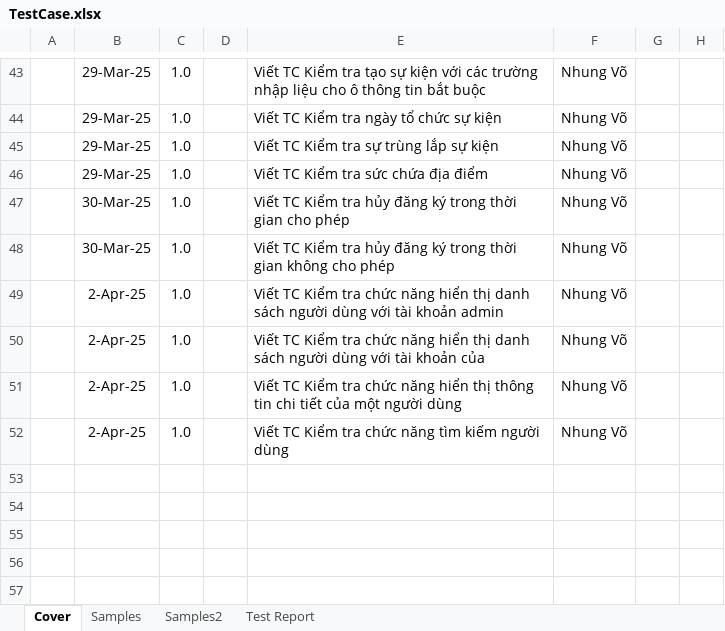
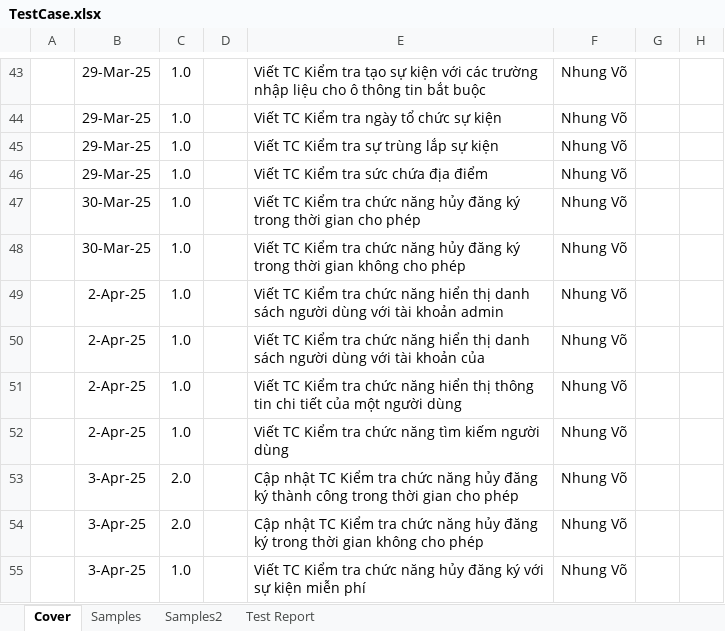
Before and after one commit to nmNDiem/event-manager-javafx, an Excel workbook: TestCase.xlsx, sheet Cover, drawn as a sheet; only a part is shown, gaps mark what is left out; values as stored, in another font and other column widths than the file's, no borders; conditional formats not drawn; the diff names each change by its address in the sheet, - before the commit and + after, or states it on an @@ line.

Commit message:
update tc user huy dang ky sk

```diff
--- a/TestCase.xlsx (sheet Cover)
+++ b/TestCase.xlsx (sheet Cover)
-E47: …Kiểm tra hủy đăng…
+E47: …Kiểm tra chức năng hủy đăng…
-E48: …Kiểm tra hủy đăng…
+E48: …Kiểm tra chức năng hủy đăng…
+row 53:  | 3-Apr-25 | 2.0 |  | Cập nhật TC Kiểm tra chức năng hủy đăng ký thành công trong thời gian cho phép | Nhung Võ
+row 54:  | 3-Apr-25 | 2.0 |  | Cập nhật TC Kiểm tra chức năng hủy đăng ký trong thời gian không cho phép | Nhung Võ
+row 55:  | 3-Apr-25 | 1.0 |  | Viết TC Kiểm tra chức năng hủy đăng ký với sự kiện miễn phí | Nhung Võ
```
Also changed, not shown: sheet Samples2, sheet Test Report.
